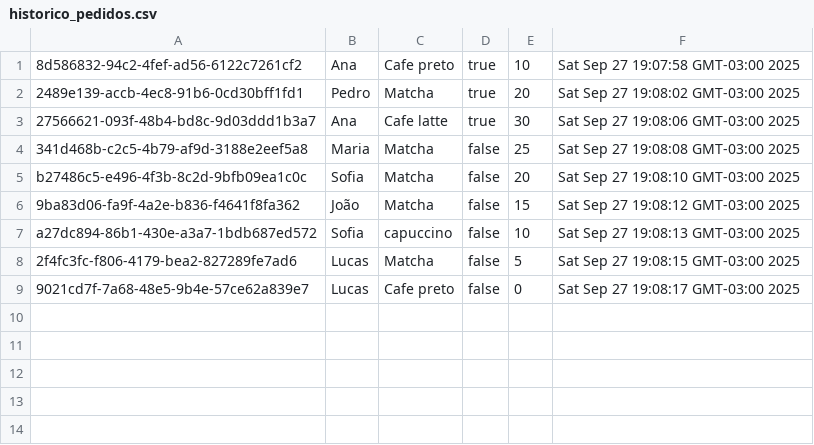
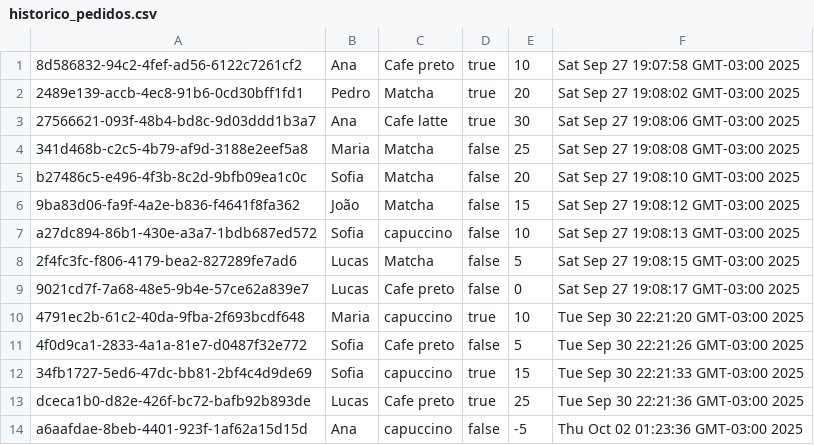
Before and after one commit to Dedecow/cafeteria, a CSV file: storage/historico_pedidos.csv, drawn as a sheet; the diff names each change by its address in the sheet, - before the commit and + after, or states it on an @@ line.

```diff
--- a/storage/historico_pedidos.csv
+++ b/storage/historico_pedidos.csv
+row 10: 4791ec2b-61c2-40da-9fba-2f693bcdf648 | Maria | capuccino | true | 10 | Tue Sep 30 22:21:20 GMT-03:00 2025
+row 11: 4f0d9ca1-2833-4a1a-81e7-d0487f32e772 | Sofia | Cafe preto | false | 5 | Tue Sep 30 22:21:26 GMT-03:00 2025
+row 12: 34fb1727-5ed6-47dc-bb81-2bf4c4d9de69 | Sofia | capuccino | true | 15 | Tue Sep 30 22:21:33 GMT-03:00 2025
+row 13: dceca1b0-d82e-426f-bc72-bafb92b893de | Lucas | Cafe preto | true | 25 | Tue Sep 30 22:21:36 GMT-03:00 2025
+row 14: a6aafdae-8beb-4401-923f-1af62a15d15d | Ana | capuccino | false | -5 | Thu Oct 02 01:23:36 GMT-03:00 2025
```
Also changed, not shown: 34 other files.
